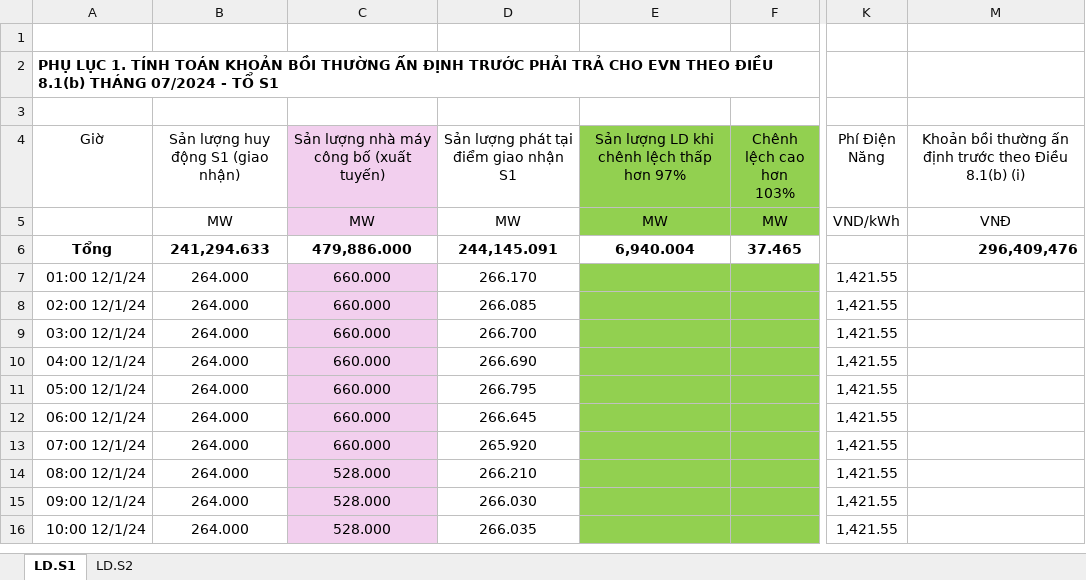
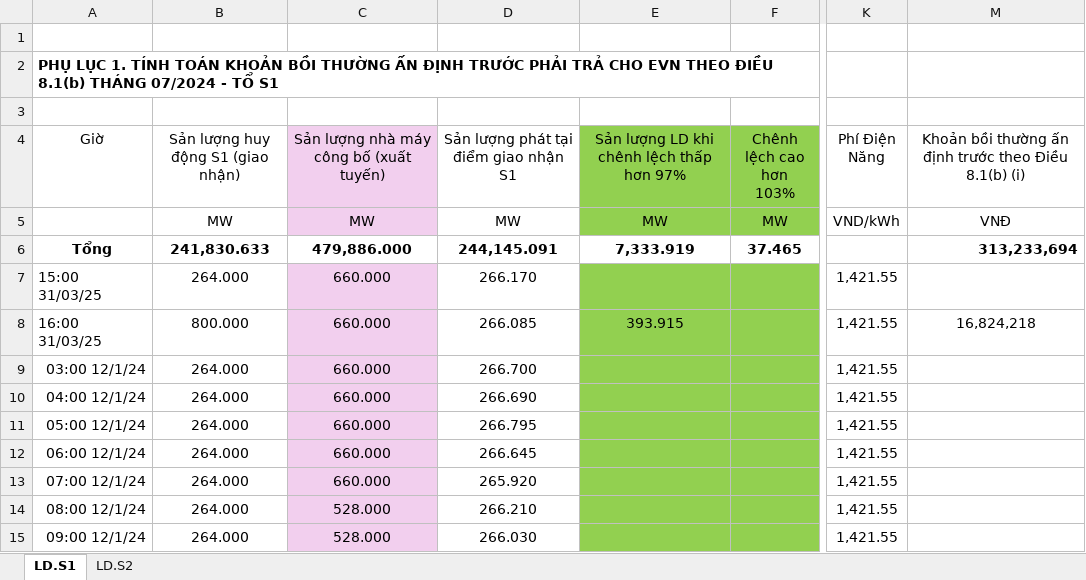
Before and after one commit to Donald-Nguyen20/DIM, an Excel workbook: Phu luc khoan LD thang 12.2024 NMĐ BOT Van Phong1.xlsx, sheet LD.S1, drawn as a sheet; only a part is shown, gaps mark what is left out; the shorter side is filled out with more unchanged rows; values as stored, in another font and other column widths than the file's, no borders; conditional formats not drawn; the diff names each change by its address in the sheet, - before the commit and + after, or states it on an @@ line.

Commit message:
thêm tính năng import file contract và so sánh chênh lech

```diff
--- a/Phu luc khoan LD thang 12.2024 NMĐ BOT Van Phong1.xlsx (sheet LD.S1)
+++ b/Phu luc khoan LD thang 12.2024 NMĐ BOT Van Phong1.xlsx (sheet LD.S1)
-B6: 241,294.633
+B6: 241,830.633
-E6: 6,940.004
+E6: 7,333.919
-M6: 296,409,476
+M6: 313,233,694
-A7 (Giờ): 01:00 12/1/24
+A7 (Giờ): 15:00 31/03/25
-A8 (Giờ): 02:00 12/1/24
+A8 (Giờ): 16:00 31/03/25
-B8: 264.000
+B8: 800.000
-E8: (empty)
+E8: 393.915
-M8: (empty)
+M8: 16,824,218
```
Also changed, not shown: sheet LD.S2, hidden cells, 4 other files.
